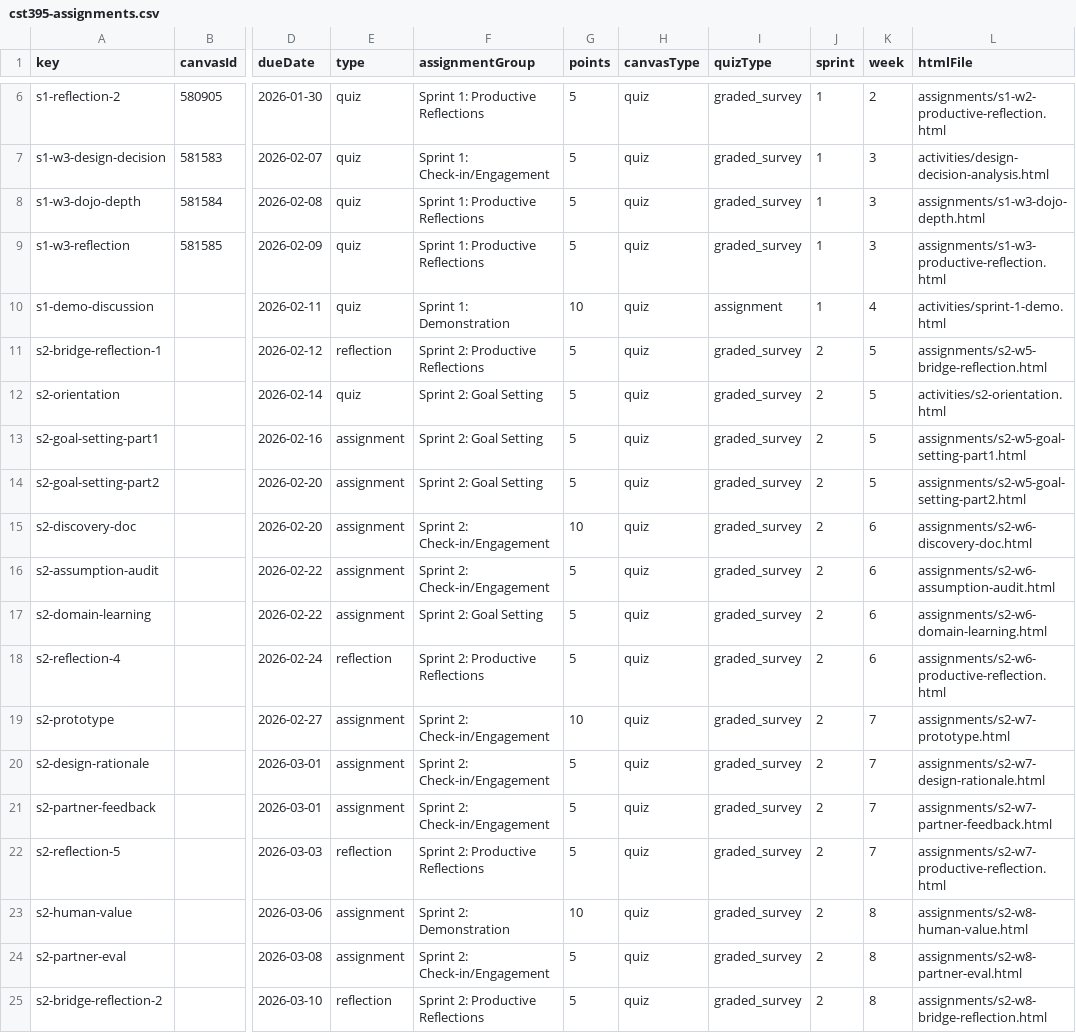
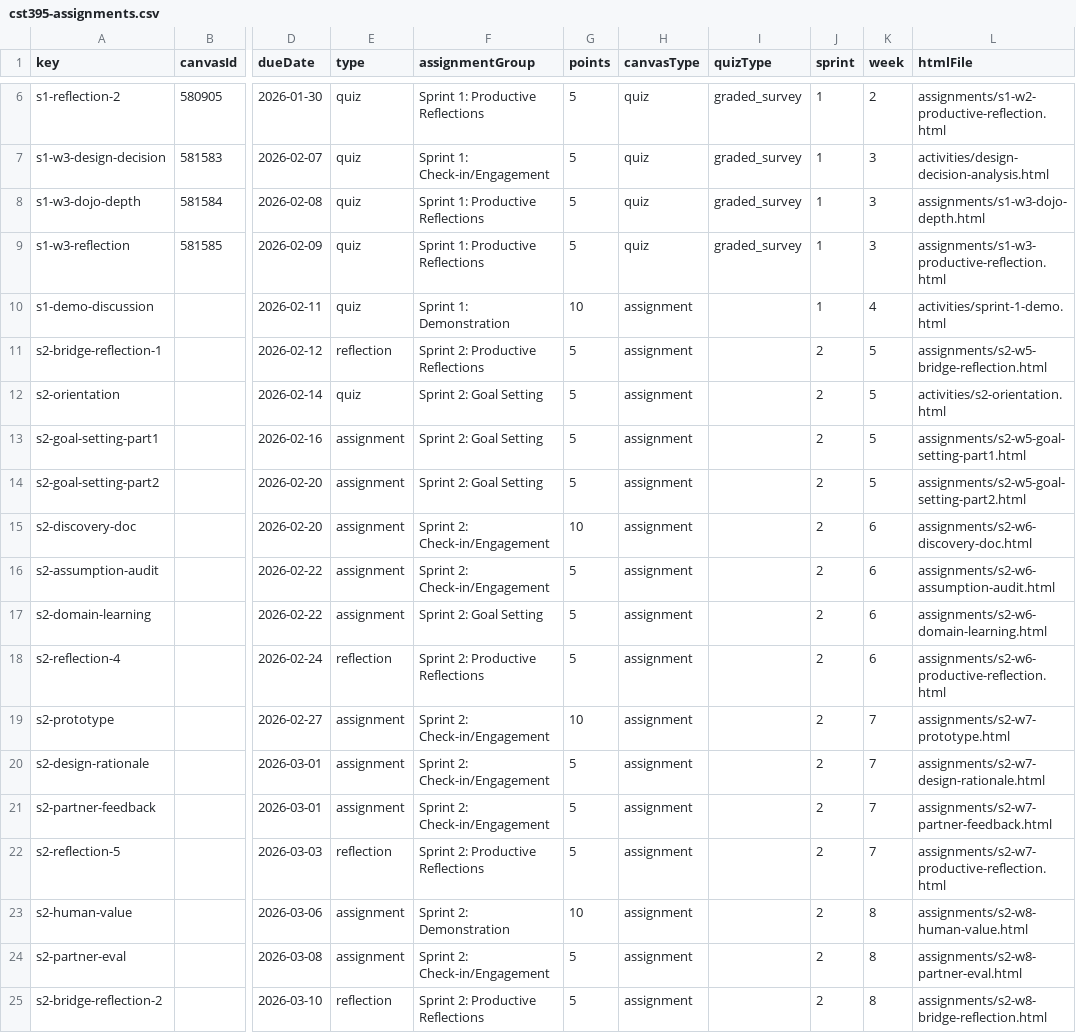
Before and after one commit to profsathya/Common-Curriculum, a CSV file: config/cst395-assignments.csv, drawn as a sheet; only a part is shown, gaps mark what is left out; the diff names each change by its address in the sheet, - before the commit and + after, or states it on an @@ line.

```diff
--- a/config/cst395-assignments.csv
+++ b/config/cst395-assignments.csv
-H10:H25 (canvasType): quiz
+H10:H25 (canvasType): assignment
-I10 (quizType): assignment
+I10 (quizType): (empty)
-I11:I25 (quizType): graded_survey
+I11:I25 (quizType): (empty)
```
Also changed, not shown: config/cst349-assignments.csv, 2 other files.
